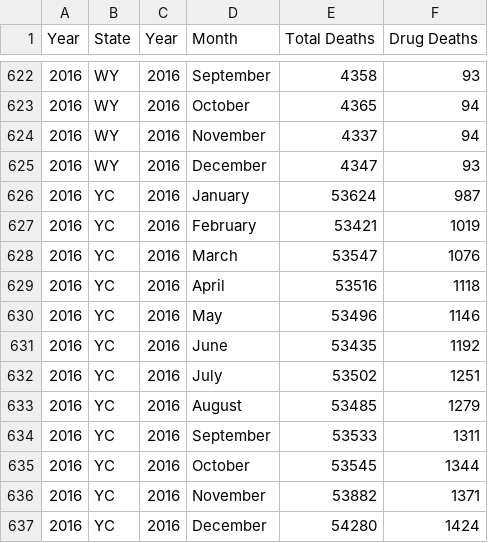
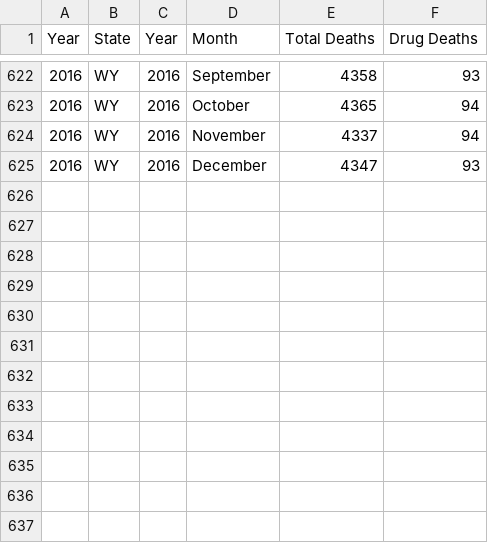
Before and after one commit to MTDahmer/Project1, a CSV file: Presentation/Clean/clean_od16.csv, drawn as a sheet; only a part is shown, gaps mark what is left out.

Commit message:
fixed od data

```diff
--- a/Presentation/Clean/clean_od16.csv
+++ b/Presentation/Clean/clean_od16.csv
@@ -625,13 +625 @@ Year,State,Year,Month,Total Deaths,Drug Deaths
 2016,WY,2016,December,4347,93
-2016,YC,2016,January,53624,987
-2016,YC,2016,February,53421,1019
-2016,YC,2016,March,53547,1076
-2016,YC,2016,April,53516,1118
-2016,YC,2016,May,53496,1146
-2016,YC,2016,June,53435,1192
-2016,YC,2016,July,53502,1251
-2016,YC,2016,August,53485,1279
-2016,YC,2016,September,53533,1311
-2016,YC,2016,October,53545,1344
-2016,YC,2016,November,53882,1371
-2016,YC,2016,December,54280,1424
```
Also changed, not shown: Presentation/Clean/clean_od15.csv, 2 other files.
